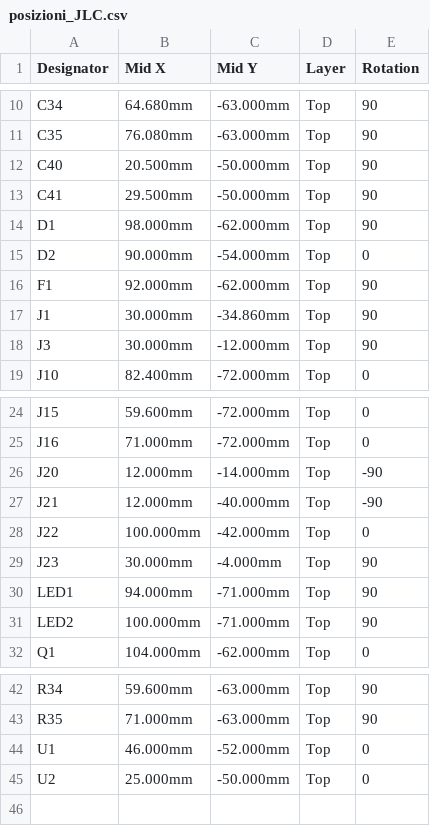
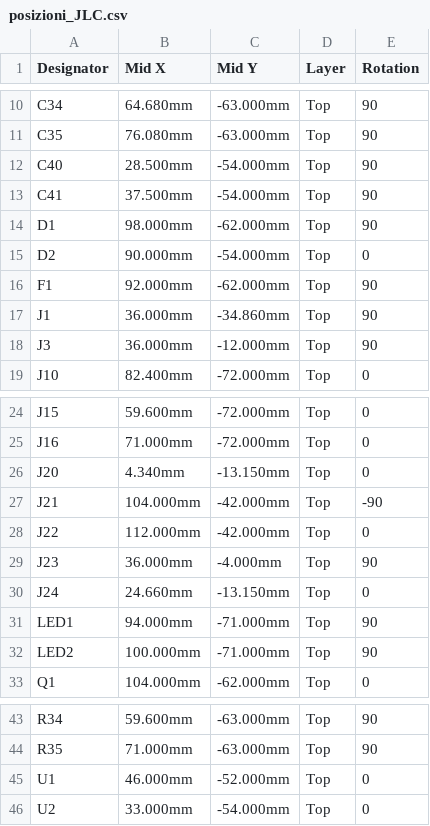
Before and after one commit to hubcasale/impianto-riscaldamento-dashboard, a CSV file: hardware/centralina-locale-caldaia/produzione/posizioni_JLC.csv, drawn as a sheet; only a part is shown, gaps mark what is left out.

```diff
--- a/hardware/centralina-locale-caldaia/produzione/posizioni_JLC.csv
+++ b/hardware/centralina-locale-caldaia/produzione/posizioni_JLC.csv
@@ -11,4 +11,4 @@ C34,64.680mm,-63.000mm,Top,90
 C35,76.080mm,-63.000mm,Top,90
-C40,20.500mm,-50.000mm,Top,90
-C41,29.500mm,-50.000mm,Top,90
+C40,28.500mm,-54.000mm,Top,90
+C41,37.500mm,-54.000mm,Top,90
 D1,98.000mm,-62.000mm,Top,90
@@ -16,4 +16,4 @@ D2,90.000mm,-54.000mm,Top,0
 F1,92.000mm,-62.000mm,Top,90
-J1,30.000mm,-34.860mm,Top,90
-J3,30.000mm,-12.000mm,Top,90
+J1,36.000mm,-34.860mm,Top,90
+J3,36.000mm,-12.000mm,Top,90
 J10,82.400mm,-72.000mm,Top,0
@@ -25,6 +25,7 @@ J15,59.600mm,-72.000mm,Top,0
 J16,71.000mm,-72.000mm,Top,0
-J20,12.000mm,-14.000mm,Top,-90
-J21,12.000mm,-40.000mm,Top,-90
-J22,100.000mm,-42.000mm,Top,0
-J23,30.000mm,-4.000mm,Top,90
+J20,4.340mm,-13.150mm,Top,0
+J21,104.000mm,-42.000mm,Top,-90
+J22,112.000mm,-42.000mm,Top,0
+J23,36.000mm,-4.000mm,Top,90
+J24,24.660mm,-13.150mm,Top,0
 LED1,94.000mm,-71.000mm,Top,90
@@ -44,2 +45,2 @@ R35,71.000mm,-63.000mm,Top,90
 U1,46.000mm,-52.000mm,Top,0
-U2,25.000mm,-50.000mm,Top,0
+U2,33.000mm,-54.000mm,Top,0
```
Also changed, not shown: hardware/centralina-locale-caldaia/produzione/distinta.csv, 28 other files.
